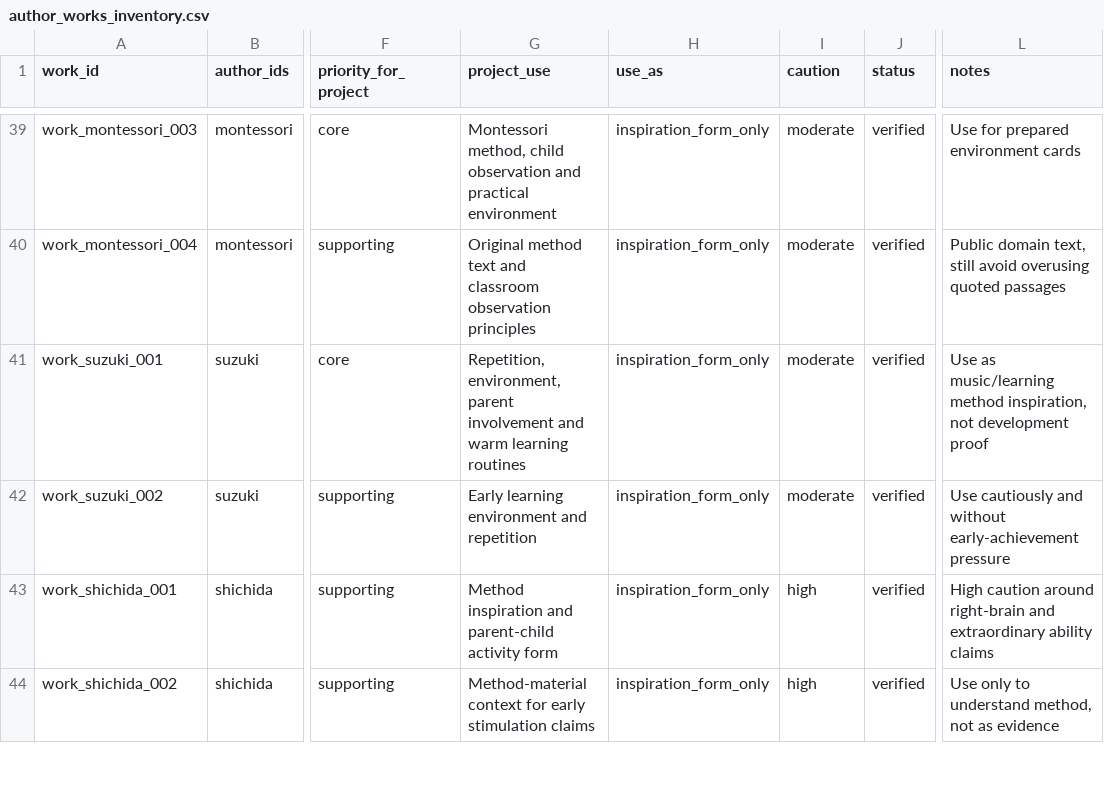
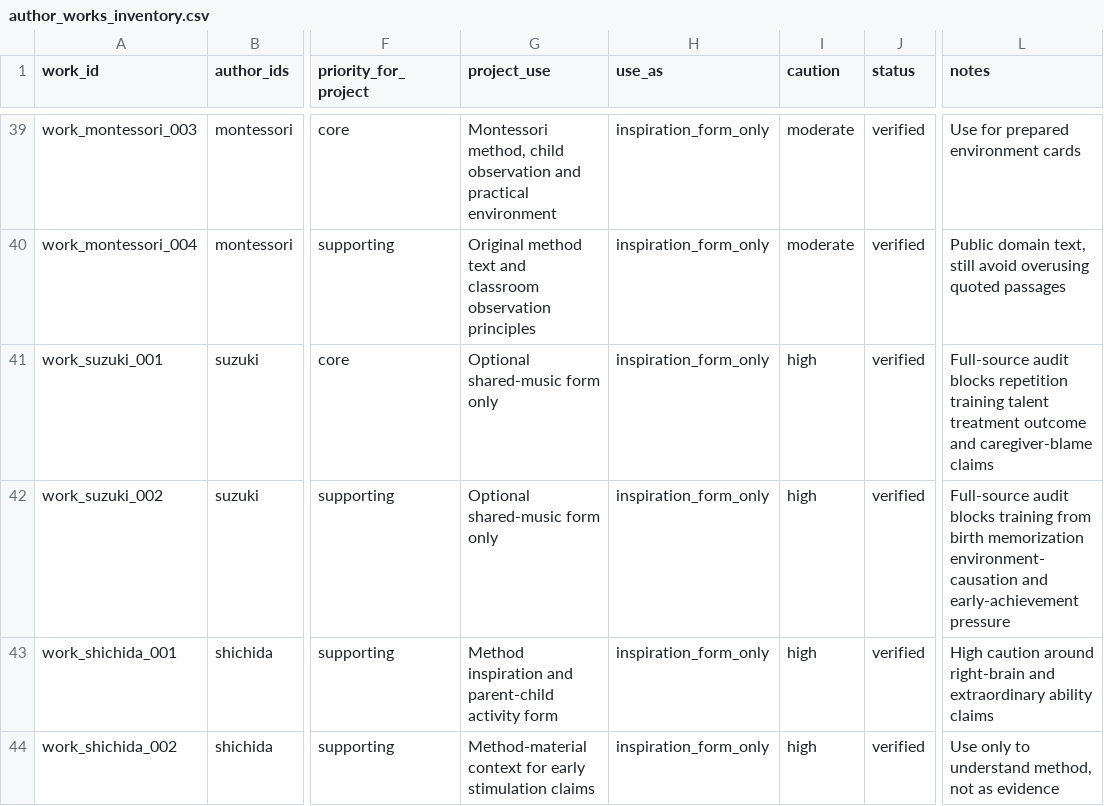
Before and after one commit to tolyashevche-rgb/Milestones, a CSV file: knowledge_base/author_works_inventory.csv, drawn as a sheet; only a part is shown, gaps mark what is left out; the diff names each change by its address in the sheet, - before the commit and + after, or states it on an @@ line.

```diff
--- a/knowledge_base/author_works_inventory.csv
+++ b/knowledge_base/author_works_inventory.csv
-G41 (project_use): Repetition, environment, parent involvement and warm learning routines
+G41 (project_use): Optional shared-music form only
-I41:I42 (caution): moderate
+I41:I42 (caution): high
-L41 (notes): Use as music/learning method inspiration, not development proof
+L41 (notes): Full-source audit blocks repetition training talent treatment outcome and caregiver-blame claims
-G42 (project_use): Early learning environment and repetition
+G42 (project_use): Optional shared-music form only
-L42 (notes): Use cautiously and without early-achievement pressure
+L42 (notes): Full-source audit blocks training from birth memorization environment-causation and early-achievement pressure
```
Also changed, not shown: knowledge_base/authors_registry.csv, knowledge_base/recommendation_author_map.csv, 4 other files.
